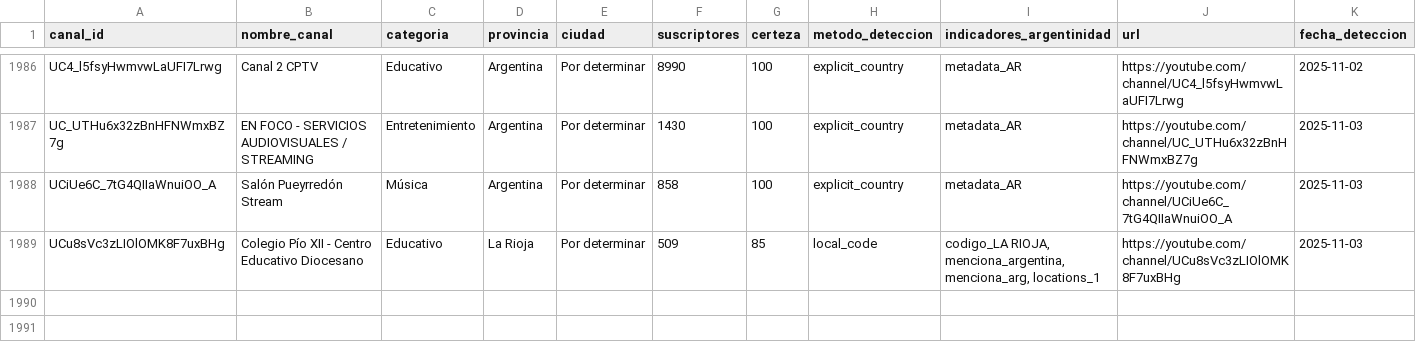
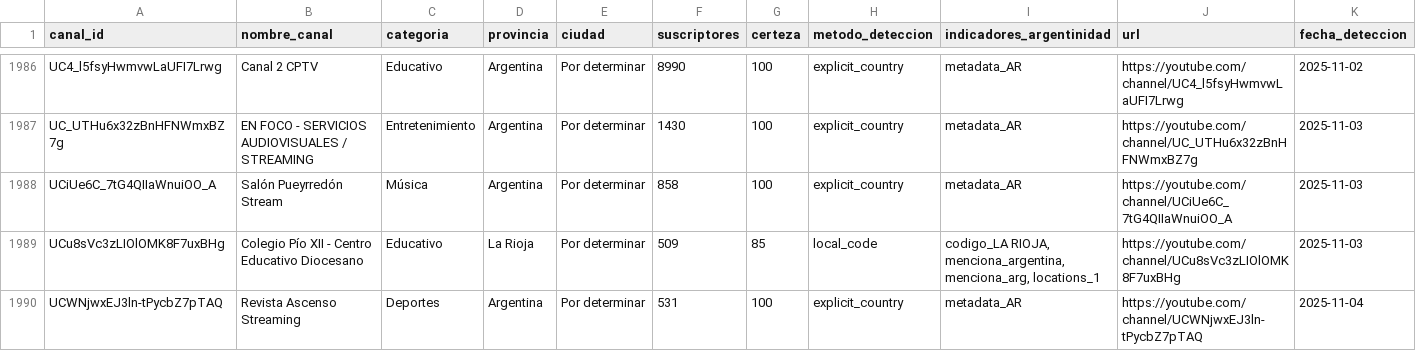
Before and after one commit to PobleteFerreira/cartografia-streaming-argentino-FULL, a CSV file: data/streamers_argentinos.csv, drawn as a sheet; only a part is shown, gaps mark what is left out; rows hold the shown columns only; the diff names each change by its address in the sheet, - before the commit and + after, or states it on an @@ line.

```diff
--- a/data/streamers_argentinos.csv
+++ b/data/streamers_argentinos.csv
+row 1990: UCWNjwxEJ3ln-tPycbZ7pTAQ | Revista Ascenso Streaming | Deportes | Argentina | Por determinar | 531 | 100 | explicit_country | metadata_AR | https://youtube.com/channel/UCWNjwxEJ3ln-tPycbZ7pTAQ | 2025-11-04
```
